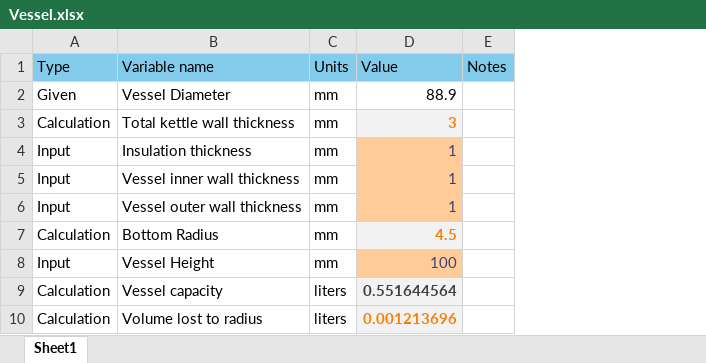
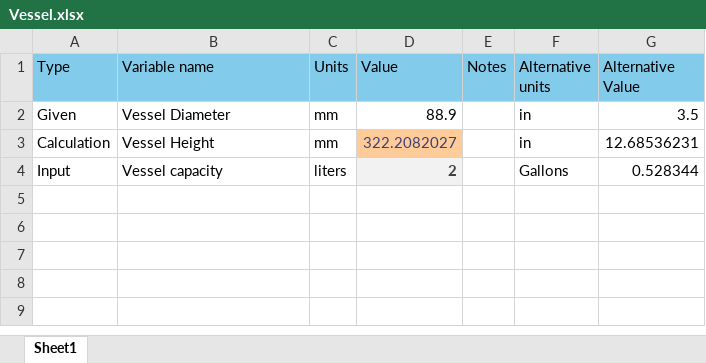
Before and after one commit to mbailey44/ASE6002PEK, an Excel workbook: Vessel.xlsx, sheet Sheet1, drawn as a sheet; values as stored, in another font and other column widths than the file's, no borders; removed rows and columns are numbered as before the commit, all else as after; the diff names each change by its address in the sheet, - before the commit and + after, or states it on an @@ line.

```diff
--- a/Vessel.xlsx (sheet Sheet1)
+++ b/Vessel.xlsx (sheet Sheet1)
+column F (Alternative units), rows 2-4: in | in | Gallons
+column G (Alternative Value), rows 2-4: 3.5 | 12.68536231 | 0.528344
-row 3: Calculation | Total kettle wall thickness | mm | 3
-row 4: Input | Insulation thickness | mm | 1
-row 5: Input | Vessel inner wall thickness | mm | 1
-row 6: Input | Vessel outer wall thickness | mm | 1
-row 7: Calculation | Bottom Radius | mm | 4.5
-A3 (Type): Input
+A3 (Type): Calculation
-D3 (Value): 100
+D3 (Value): 322.2082027
-A4 (Type): Calculation
+A4 (Type): Input
-D4 (Value): 0.551644564
+D4 (Value): 2
-row 10: Calculation | Volume lost to radius | liters | 0.001213696
```
Also changed, not shown: Time to boil.xlsx.
